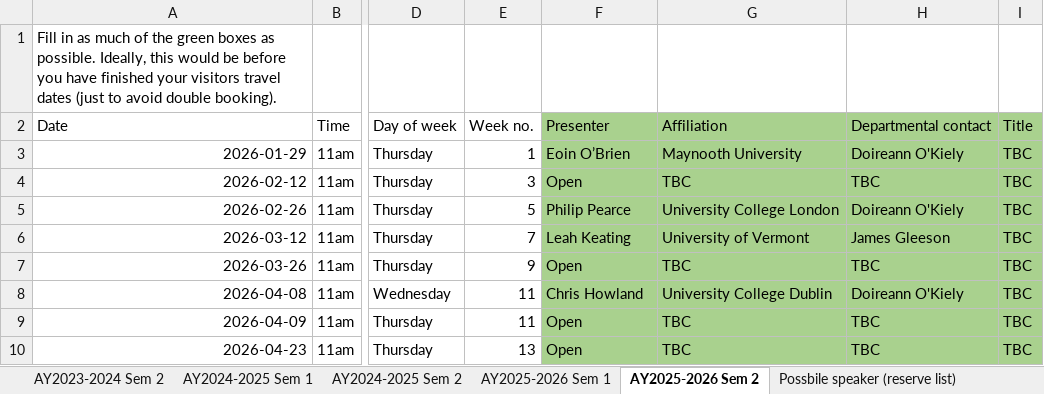
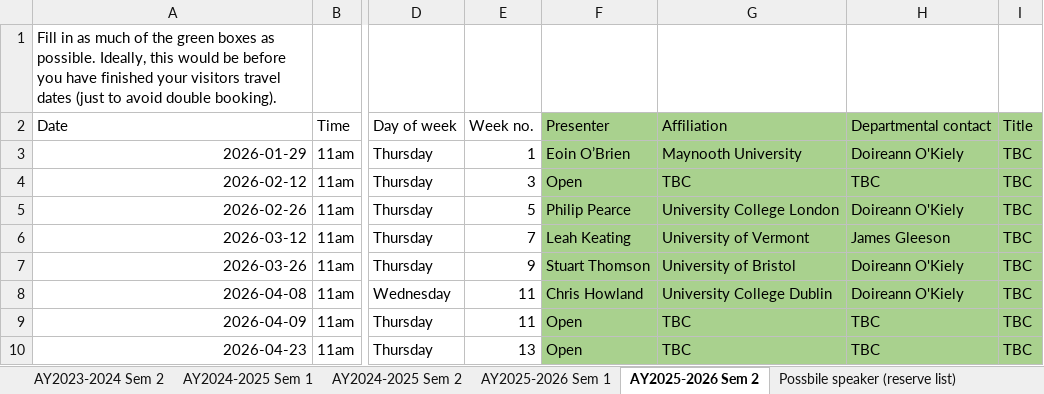
Before and after one commit to macsi-seminars/macsi-seminars.github.io, an Excel workbook: data/MACSI seminar series.xlsx, sheet AY2025-2026 Sem 2, drawn as a sheet; only a part is shown, gaps mark what is left out; values as stored, in another font and other column widths than the file's, no borders; the diff names each change by its address in the sheet, - before the commit and + after, or states it on an @@ line.

Commit message:
added next sem talks

```diff
--- a/data/MACSI seminar series.xlsx (sheet AY2025-2026 Sem 2)
+++ b/data/MACSI seminar series.xlsx (sheet AY2025-2026 Sem 2)
-F7: Open
+F7: Stuart Thomson
-G7: TBC
+G7: University of Bristol
-H7: TBC
+H7: Doireann O'Kiely
```
